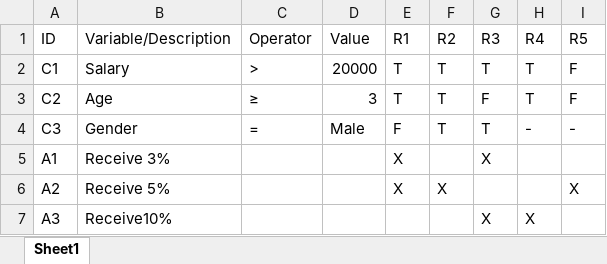
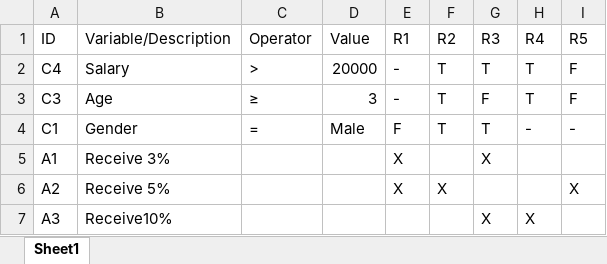
Before and after one commit to pool13433/tranforming-dt-to-pnml, an Excel workbook: DTProgram.xlsx, sheet Sheet1, drawn as a sheet; values as stored, in another font and other column widths than the file's, no borders; the diff names each change by its address in the sheet, - before the commit and + after, or states it on an @@ line.

```diff
--- a/DTProgram.xlsx (sheet Sheet1)
+++ b/DTProgram.xlsx (sheet Sheet1)
-A2 (ID): C1
+A2 (ID): C4
-E2:E3 (R1): T
+E2:E3 (R1): -
-A3 (ID): C2
+A3 (ID): C3
-A4 (ID): C3
+A4 (ID): C1
```
Also changed, not shown: 12 other files.
